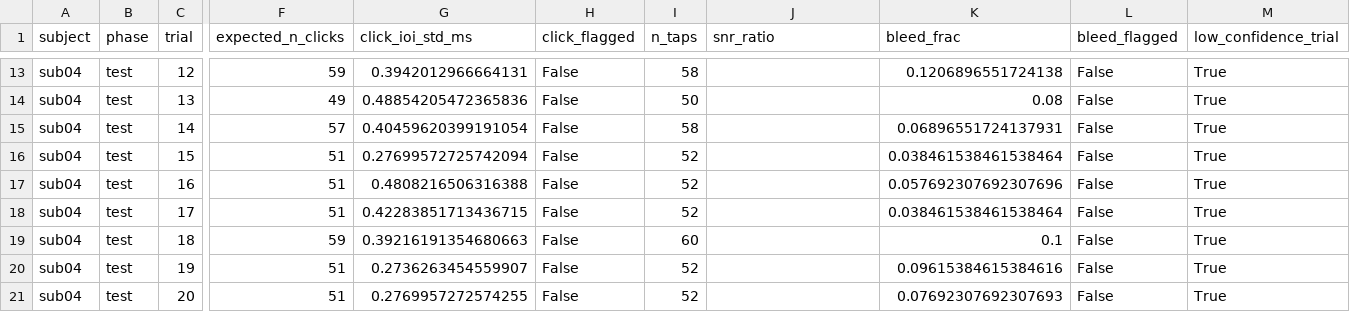
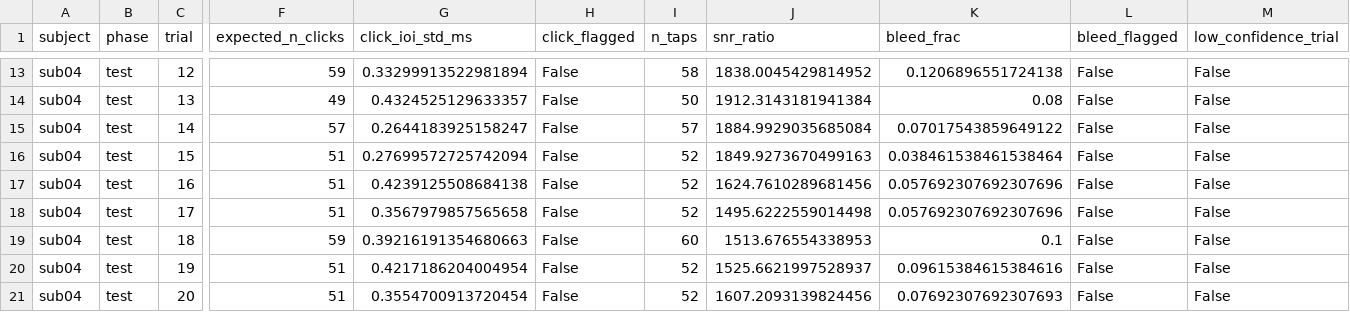
Before and after one commit to vivienbarchet/meterswitch, a CSV file: save/derived/sub04/sub04_qc_summary.csv, drawn as a sheet; only a part is shown, gaps mark what is left out; the diff covers the shown part only; the diff names each change by its address in the sheet, - before the commit and + after, or states it on an @@ line.

```diff
--- a/save/derived/sub04/sub04_qc_summary.csv
+++ b/save/derived/sub04/sub04_qc_summary.csv
-G13 (click_ioi_std_ms): 0.3942012966664131
+G13 (click_ioi_std_ms): 0.33299913522981894
-J13 (snr_ratio): (empty)
+J13 (snr_ratio): 1838.0045429814952
-M13:M21 (low_confidence_trial): True
+M13:M21 (low_confidence_trial): False
-G14 (click_ioi_std_ms): 0.48854205472365836
+G14 (click_ioi_std_ms): 0.4324525129633357
-J14 (snr_ratio): (empty)
+J14 (snr_ratio): 1912.3143181941384
-G15 (click_ioi_std_ms): 0.40459620399191054
+G15 (click_ioi_std_ms): 0.2644183925158247
-I15 (n_taps): 58
+I15 (n_taps): 57
-J15 (snr_ratio): (empty)
+J15 (snr_ratio): 1884.9929035685084
-K15 (bleed_frac): 0.06896551724137931
+K15 (bleed_frac): 0.07017543859649122
-J16 (snr_ratio): (empty)
+J16 (snr_ratio): 1849.9273670499163
-G17 (click_ioi_std_ms): 0.4808216506316388
+G17 (click_ioi_std_ms): 0.4239125508684138
-J17 (snr_ratio): (empty)
+J17 (snr_ratio): 1624.7610289681456
-G18 (click_ioi_std_ms): 0.42283851713436715
+G18 (click_ioi_std_ms): 0.3567979857565658
-J18 (snr_ratio): (empty)
+J18 (snr_ratio): 1495.6222559014498
-K18 (bleed_frac): 0.038461538461538464
+K18 (bleed_frac): 0.057692307692307696
-J19 (snr_ratio): (empty)
+J19 (snr_ratio): 1513.676554338953
-G20 (click_ioi_std_ms): 0.2736263454559907
+G20 (click_ioi_std_ms): 0.4217186204004954
-J20 (snr_ratio): (empty)
+J20 (snr_ratio): 1525.6621997528937
-G21 (click_ioi_std_ms): 0.2769957272574255
+G21 (click_ioi_std_ms): 0.3554700913720454
-J21 (snr_ratio): (empty)
+J21 (snr_ratio): 1607.2093139824456
```
Also changed, not shown: 40 edited cells elsewhere in this file, save/derived/sub02/sub02_tap_events.csv, save/derived/sub04/sub04_tap_events.csv, 56 other files.
